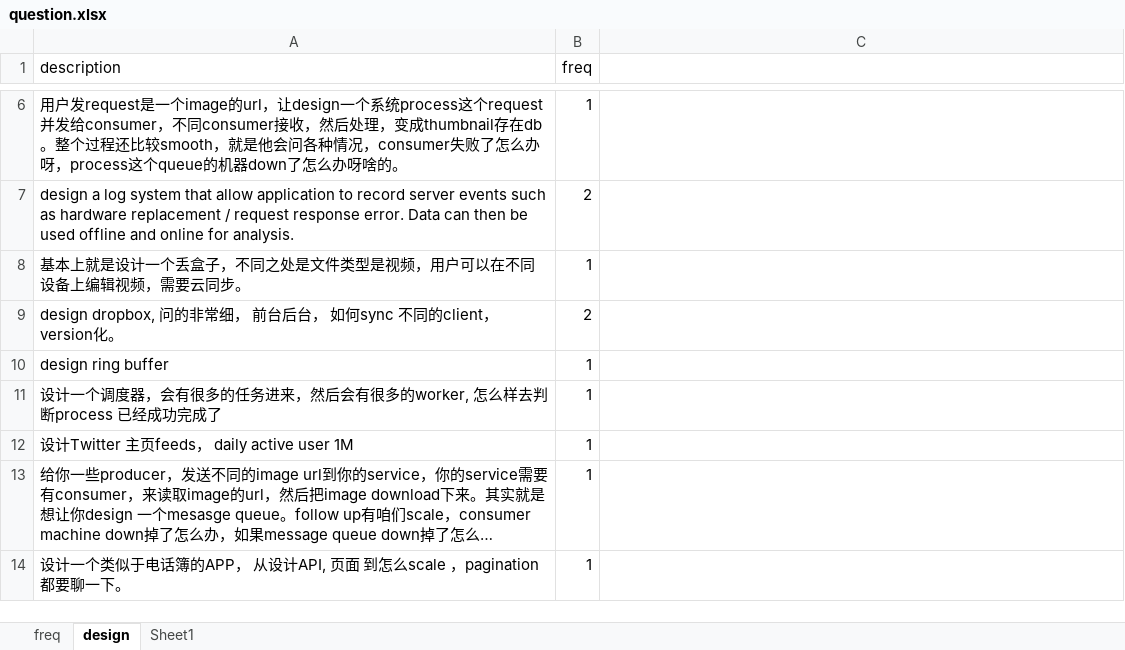
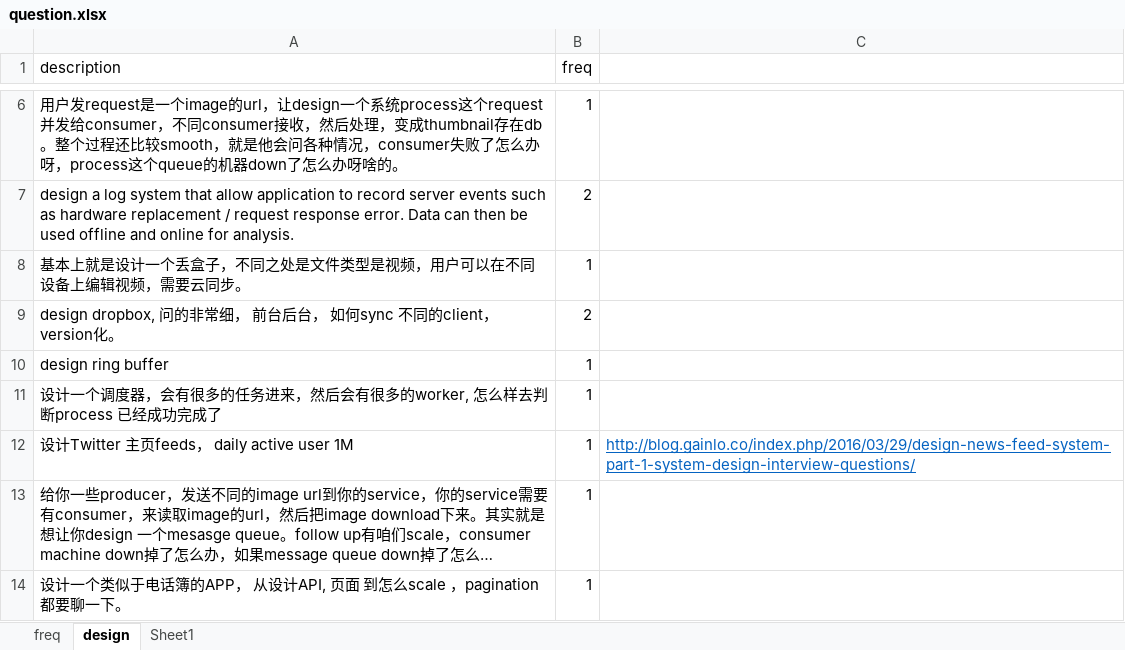
Before and after one commit to arnabs542/interview, an Excel workbook: company/dropbox/question.xlsx, sheet design, drawn as a sheet; only a part is shown, gaps mark what is left out; long unchanged cells end in …; values as stored, in another font and other column widths than the file's, no borders; the diff names each change by its address in the sheet, - before the commit and + after, or states it on an @@ line.

```diff
--- a/company/dropbox/question.xlsx (sheet design)
+++ b/company/dropbox/question.xlsx (sheet design)
-C12: (empty)
+C12: http://blog.gainlo.co/index.php/2016/03/29/design-news-feed-system-part-1-system-design-interview-questions/
```
Also changed, not shown: sheet freq, company/linkedin/linkedin高频.xlsx, company/lyft/lyft-freq.xlsx, 5 other files.
